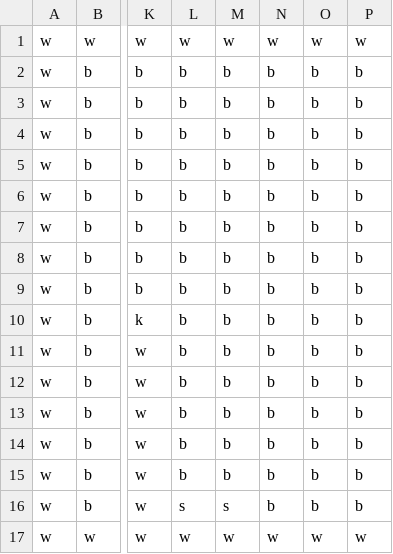
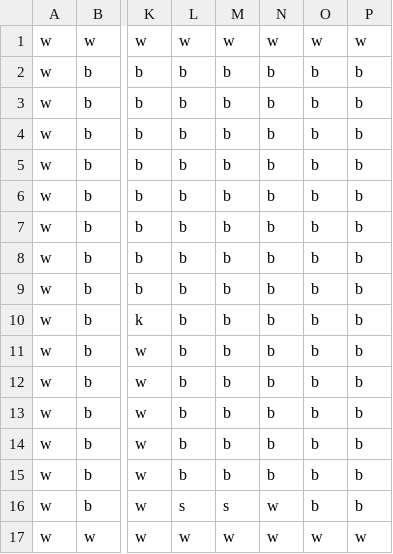
Before and after one commit to Philo-Girgis/2022ICS4U1CPT, a CSV file: PicoPark/Help.csv, drawn as a sheet; only a part is shown, gaps mark what is left out; the diff names each change by its address in the sheet, - before the commit and + after, or states it on an @@ line.

Commit message:
quality of life updates
help menu now provides help. i've also dabbled with creating jar files. may need to run it by mr cadawas cause the csv files aren't loading. maps need some fine tuning, and then we should be good

```diff
--- a/PicoPark/Help.csv
+++ b/PicoPark/Help.csv
-N16: b
+N16: w
```
Also changed, not shown: 3 other files.
